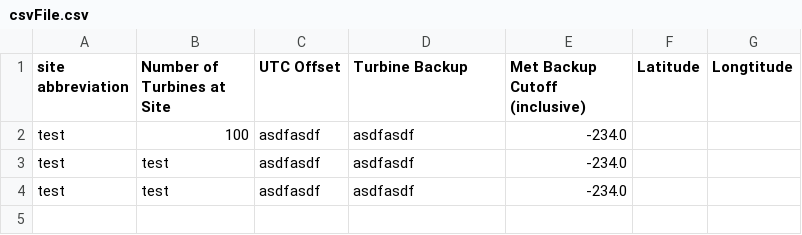
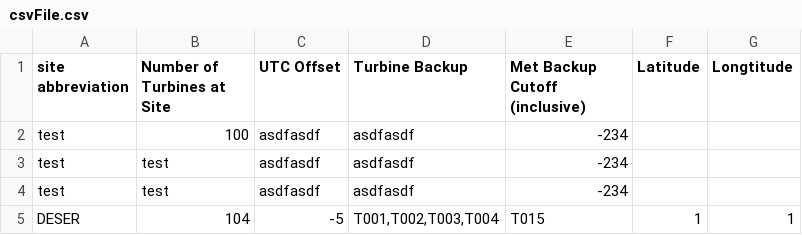
Before and after one commit to cheunste/Ekans, a CSV file: csvFile.csv, drawn as a sheet.

```diff
--- a/csvFile.csv
+++ b/csvFile.csv
@@ -1,4 +1,5 @@
 site abbreviation,Number of Turbines at Site,UTC Offset,Turbine Backup,Met Backup Cutoff (inclusive),Latitude,Longtitude
-test,100,asdfasdf,asdfasdf,-234.0,
-test,test,asdfasdf,asdfasdf,-234.0,
-test,test,asdfasdf,asdfasdf,-234.0,
+test,100,asdfasdf,asdfasdf,-234,,
+test,test,asdfasdf,asdfasdf,-234,,
+test,test,asdfasdf,asdfasdf,-234,,
+DESER,104,-5,"T001,T002,T003,T004",T015,1,1
```
Also changed, not shown: 5 other files.
